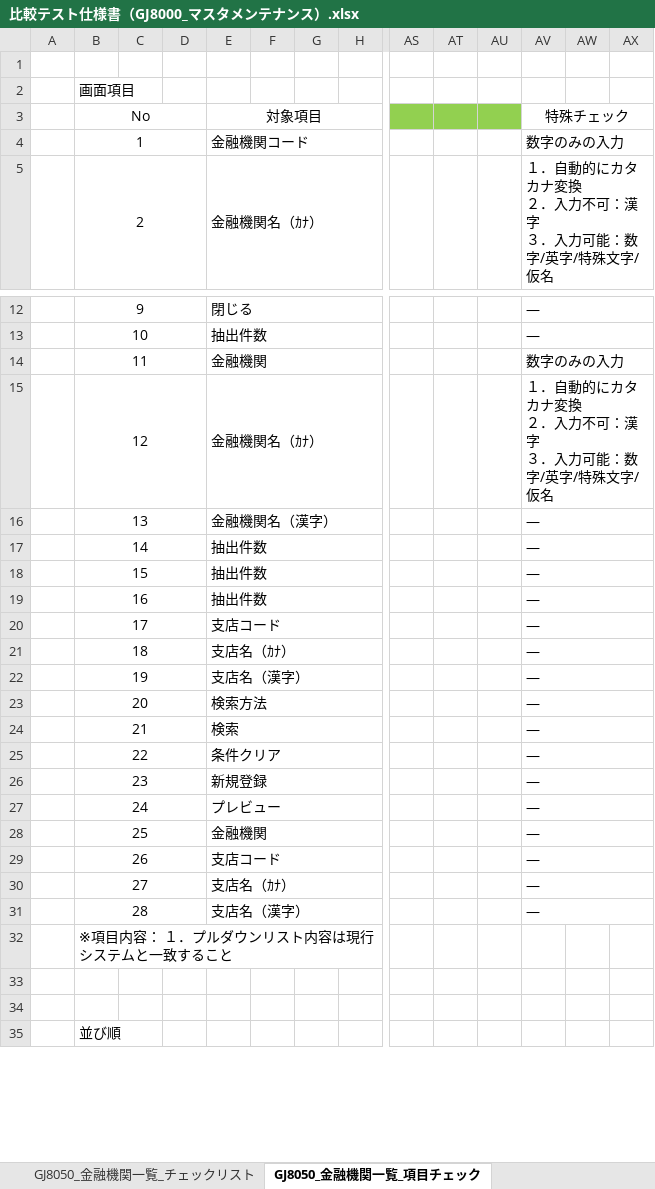
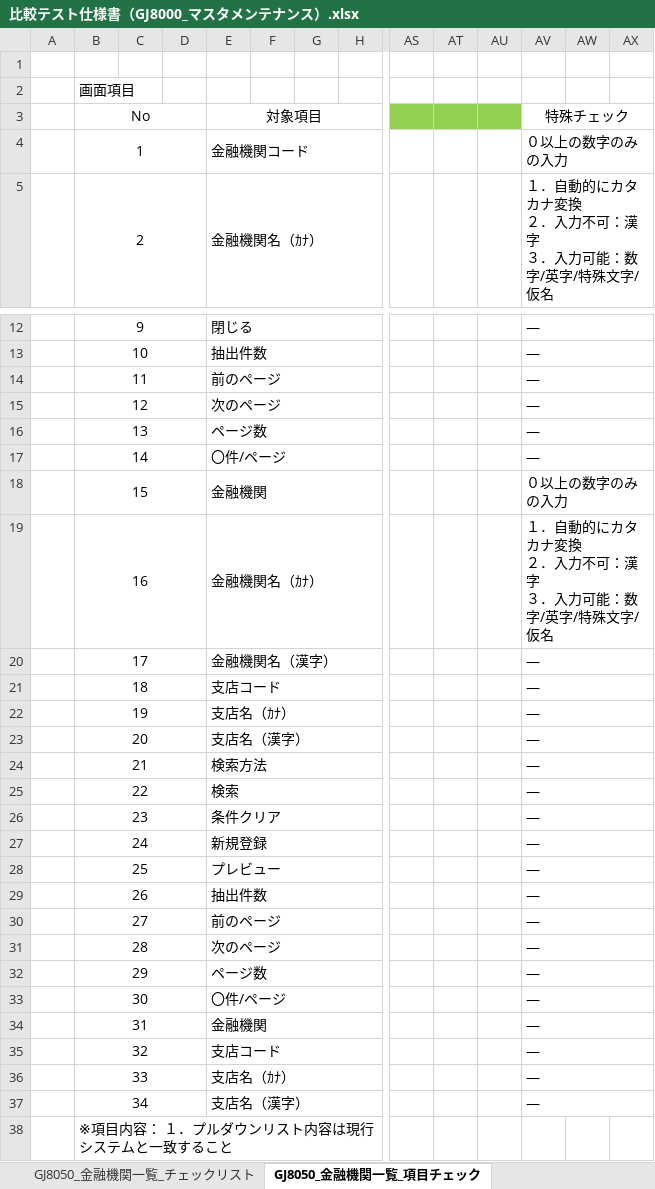
Before and after one commit to tujinrong/youkei, an Excel workbook: Documents/50.単体テスト/01_単体テスト設計/比較テスト仕様書（GJ8000_マスタメンテナンス）.xlsx, sheet GJ8050_金融機関一覧_項目チェック, drawn as a sheet; only a part is shown, gaps mark what is left out; the shorter side is filled out with more unchanged rows; values as stored, in another font and other column widths than the file's, no borders; conditional formats not drawn; removed rows and columns are numbered as before the commit, all else as after; rows hold the shown columns only; ↵ is a line break in a cell; the diff names each change by its address in the sheet, - before the commit and + after, or states it on an @@ line.

```diff
--- a/Documents/50.単体テスト/01_単体テスト設計/比較テスト仕様書（GJ8000_マスタメンテナンス）.xlsx (sheet GJ8050_金融機関一覧_項目チェック)
+++ b/Documents/50.単体テスト/01_単体テスト設計/比較テスト仕様書（GJ8000_マスタメンテナンス）.xlsx (sheet GJ8050_金融機関一覧_項目チェック)
-AV4: 数字のみの入力
+AV4: ０以上の数字のみの入力
-row 14:  | 11 |  |  | 金融機関 |  |  |  |  |  |  | 数字のみの入力
-row 15:  | 12 |  |  | 金融機関名（ｶﾅ） |  |  |  |  |  |  | １．自動的にカタカナ変換 ↵ ２．入力不可：漢字 ↵ ３．入力可能：数字/英字/特殊文字/仮名
+row 14:  | 11 |  |  | 前のページ |  |  |  |  |  |  | ―
+row 15:  | 12 |  |  | 次のページ |  |  |  |  |  |  | ―
-E16: 金融機関名（漢字）
+E16: ページ数
-E17: 抽出件数
+E17: 〇件/ページ
-row 18:  | 15 |  |  | 抽出件数 |  |  |  |  |  |  | ―
-row 19:  | 16 |  |  | 抽出件数 |  |  |  |  |  |  | ―
+row 18:  | 15 |  |  | 金融機関 |  |  |  |  |  |  | ０以上の数字のみの入力
+row 19:  | 16 |  |  | 金融機関名（ｶﾅ） |  |  |  |  |  |  | １．自動的にカタカナ変換 ↵ ２．入力不可：漢字 ↵ ３．入力可能：数字/英字/特殊文字/仮名
-E20: 支店コード
+E20: 金融機関名（漢字）
-E21: 支店名（ｶﾅ）
+E21: 支店コード
-E22: 支店名（漢字）
+E22: 支店名（ｶﾅ）
-E23: 検索方法
+E23: 支店名（漢字）
-E24: 検索
+E24: 検索方法
-E25: 条件クリア
+E25: 検索
-E26: 新規登録
+E26: 条件クリア
-E27: プレビュー
+E27: 新規登録
-E28: 金融機関
+E28: プレビュー
-E29: 支店コード
+E29: 抽出件数
-E30: 支店名（ｶﾅ）
+E30: 前のページ
-E31: 支店名（漢字）
+E31: 次のページ
+row 32:  | 29 |  |  | ページ数 |  |  |  |  |  |  | ―
+row 33:  | 30 |  |  | 〇件/ページ |  |  |  |  |  |  | ―
+row 34:  | 31 |  |  | 金融機関 |  |  |  |  |  |  | ―
+row 35:  | 32 |  |  | 支店コード |  |  |  |  |  |  | ―
+row 36:  | 33 |  |  | 支店名（ｶﾅ） |  |  |  |  |  |  | ―
+row 37:  | 34 |  |  | 支店名（漢字） |  |  |  |  |  |  | ―
```
Also changed, not shown: sheet GJ8030_日本養鶏協会マスタメンテナンス_項目チェック, sheet GJ8051_金融機関マスタメンテナン_項目チェック, sheet GJ8050_金融機関一覧_チェックリスト, sheet GJ8020_処理年度マスタメンテナンス_項目チェック, sheet GJ8011_コードマスタメンテナンス_項目チェック, sheet GJ8041_使用者マスタメンテナンス_項目チェック, other sheet tabs.
